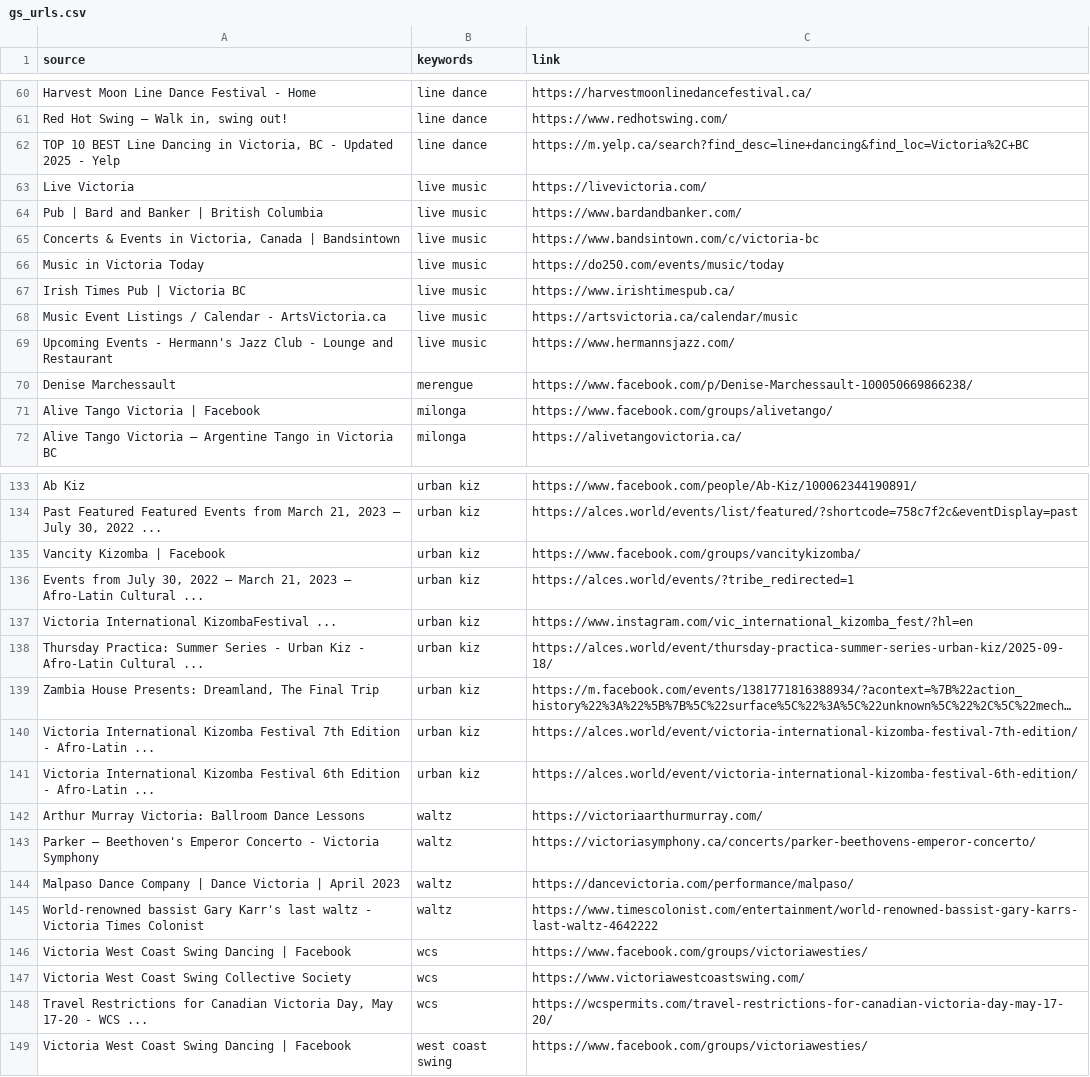
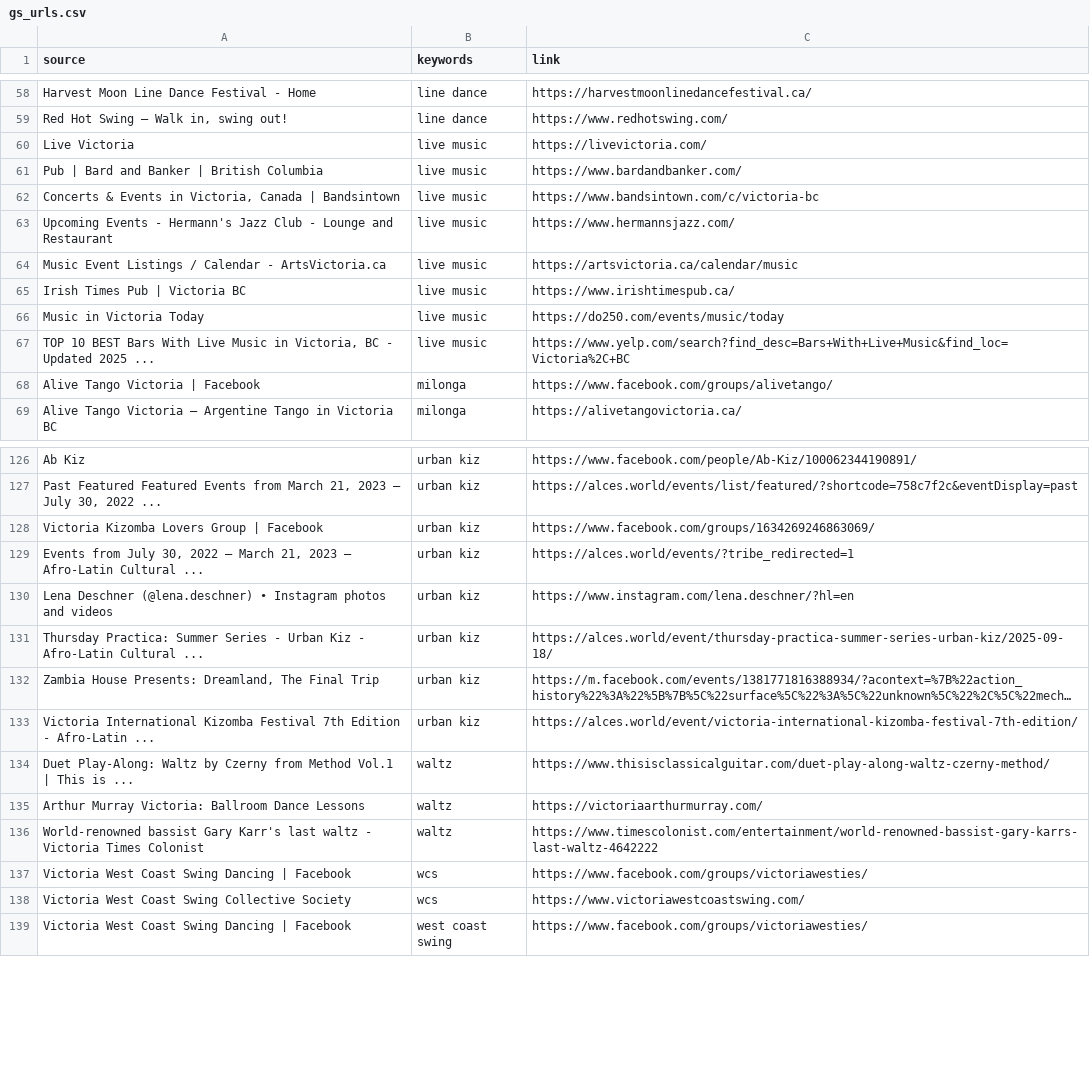
Before and after one commit to LindsayMoir/social_dance_app, a CSV file: data/urls/gs_urls.csv, drawn as a sheet; only a part is shown, gaps mark what is left out; long unchanged cells end in …; the diff covers the shown part only.

```diff
--- a/data/urls/gs_urls.csv
+++ b/data/urls/gs_urls.csv
@@ -61,3 +59,2 @@ Harvest Moon Line Dance Festival - Home,line dance,https://harvestmoonlinedancef
 "Red Hot Swing – Walk in, swing out!",line dance,https://www.redhotswing.com/
-"TOP 10 BEST Line Dancing in Victoria, BC - Updated 2025 - Yelp",line dance,https://m.yelp.ca/search?find_desc=line+dancing&find_loc=Victoria%2C+BC
 Live Victoria,live music,https://livevictoria.com/
@@ -65,7 +62,7 @@ Pub | Bard and Banker | British Columbia,live music,https://www.bardandbanker.co
 "Concerts & Events in Victoria, Canada | Bandsintown",live music,https://www.bandsintown.com/c/victoria-bc
+Upcoming Events - Hermann's Jazz Club - Lounge and Restaurant,live music,https://www.hermannsjazz.com/
+Music Event Listings / Calendar - ArtsVictoria.ca,live music,https://artsvictoria.ca/calendar/music
+Irish Times Pub | Victoria BC,live music,https://www.irishtimespub.ca/
 Music in Victoria Today,live music,https://do250.com/events/music/today
-Irish Times Pub | Victoria BC,live music,https://www.irishtimespub.ca/
-Music Event Listings / Calendar - ArtsVictoria.ca,live music,https://artsvictoria.ca/calendar/music
-Upcoming Events - Hermann's Jazz Club - Lounge and Restaurant,live music,https://www.hermannsjazz.com/
-Denise Marchessault,merengue,https://www.facebook.com/p/Denise-Marchessault-100050669866238/
+"TOP 10 BEST Bars With Live Music in Victoria, BC - Updated 2025 ...",live music,https://www.yelp.com/search?find_desc=Bars+With+Live+Music&find_loc=Victoria%2C+BC
 Alive Tango Victoria | Facebook,milonga,https://www.facebook.com/groups/alivetango/
@@ -134,5 +127,5 @@ Ab Kiz,urban kiz,https://www.facebook.com/people/Ab-Kiz/100062344190891/
 "Past Featured Featured Events from March 21, 2023 – July 30, 2022 ...",urban kiz,https://alces.world/events/list/featured/?shortcode=758c7f2c&eventDisplay=past
-Vancity Kizomba | Facebook,urban kiz,https://www.facebook.com/groups/vancitykizomba/
+Victoria Kizomba Lovers Group | Facebook,urban kiz,https://www.facebook.com/groups/1634269246863069/
 "Events from July 30, 2022 – March 21, 2023 – Afro-Latin Cultural ...",urban kiz,https://alces.world/events/?tribe_redirected=1
-Victoria International KizombaFestival ...,urban kiz,https://www.instagram.com/vic_international_kizomba_fest/?hl=en
+Lena Deschner (@lena.deschner) • Instagram photos and videos,urban kiz,https://www.instagram.com/lena.deschner/?hl=en
 Thursday Practica: Summer Series - Urban Kiz - Afro-Latin Cultural ...,urban kiz,https://alces.world/event/thursday-practica-summer-series-urban-kiz/2025-09-18/
@@ -140,6 +133,4 @@ Thursday Practica: Summer Series - Urban Kiz - Afro-Latin Cultural ...,urban kiz
 Victoria International Kizomba Festival 7th Edition - Afro-Latin ...,urban kiz,https://alces.world/event/victoria-international-kizomba-festival-7th-edition/
-Victoria International Kizomba Festival 6th Edition - Afro-Latin ...,urban kiz,https://alces.world/event/victoria-international-kizomba-festival-6th-edition/
+Duet Play-Along: Waltz by Czerny from Method Vol.1 | This is ...,waltz,https://www.thisisclassicalguitar.com/duet-play-along-waltz-czerny-method/
 Arthur Murray Victoria: Ballroom Dance Lessons,waltz,https://victoriaarthurmurray.com/
-Parker – Beethoven's Emperor Concerto - Victoria Symphony,waltz,https://victoriasymphony.ca/concerts/parker-beethovens-emperor-concerto/
-Malpaso Dance Company | Dance Victoria | April 2023,waltz,https://dancevictoria.com/performance/malpaso/
 World-renowned bassist Gary Karr's last waltz - Victoria Times Colonist,waltz,https://www.timescolonist.com/entertainment/world-renowned-bassist-gary-karrs-last-waltz-4642222
@@ -147,3 +138,2 @@ Victoria West Coast Swing Dancing | Facebook,wcs,https://www.facebook.com/groups
 Victoria West Coast Swing Collective Society,wcs,https://www.victoriawestcoastswing.com/
-"Travel Restrictions for Canadian Victoria Day, May 17-20 - WCS ...",wcs,https://wcspermits.com/travel-restrictions-for-canadian-victoria-day-may-17-20/
 Victoria West Coast Swing Dancing | Facebook,west coast swing,https://www.facebook.com/groups/victoriawesties/
```
Also changed, not shown: 16 added rows, 22 removed rows, 1 moved row and 12 edited cells elsewhere in this file, 5 other files.
